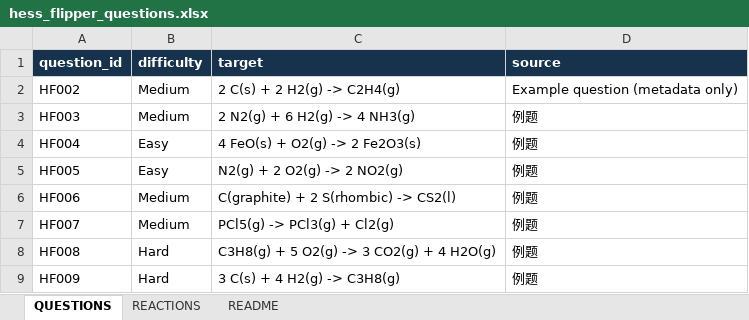
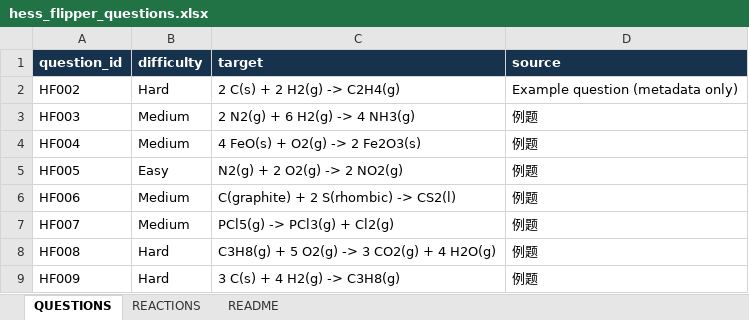
Before and after one commit to carbon37558/hess-flipper, an Excel workbook: data/hess_flipper_questions.xlsx, sheet QUESTIONS, drawn as a sheet; only a part is shown; values as stored, in another font and other column widths than the file's, no borders; table styles not drawn; the diff covers the shown part only; the diff names each change by its address in the sheet, - before the commit and + after, or states it on an @@ line.

```diff
--- a/data/hess_flipper_questions.xlsx (sheet QUESTIONS)
+++ b/data/hess_flipper_questions.xlsx (sheet QUESTIONS)
-B2 (difficulty): Medium
+B2 (difficulty): Hard
-B4 (difficulty): Easy
+B4 (difficulty): Medium
```
Also changed, not shown: 5 added rows and 7 edited cells elsewhere in this sheet, sheet REACTIONS, 1 other file.
